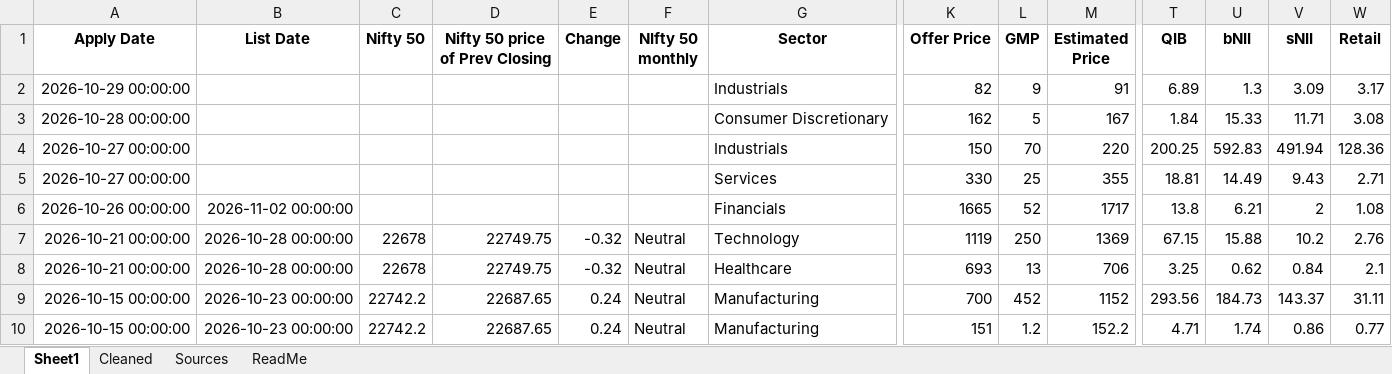
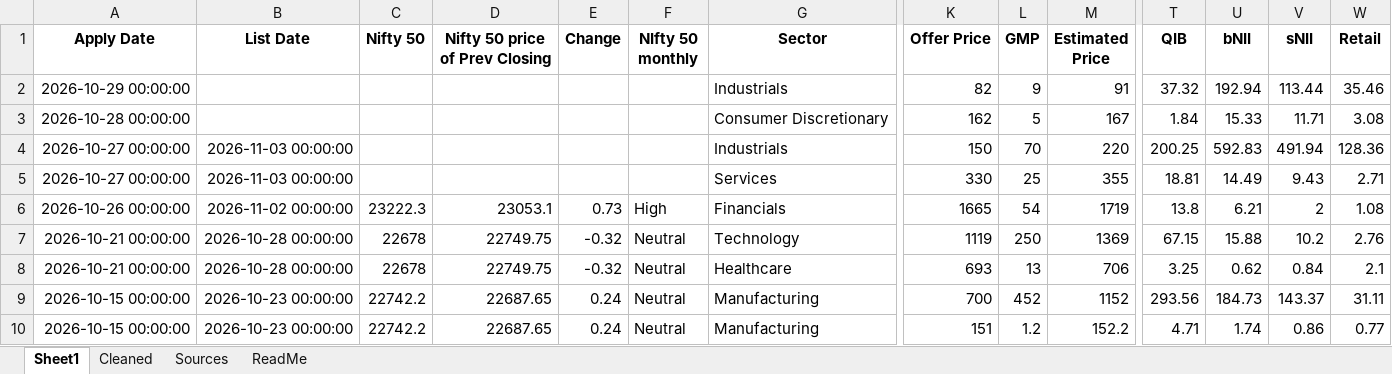
Before and after one commit to rohanbeingsocial/ipo-radar, an Excel workbook: ipodata/finalipodata.xlsx, sheet Sheet1, drawn as a sheet; only a part is shown, gaps mark what is left out; values as stored, in another font and other column widths than the file's, no borders; the diff names each change by its address in the sheet, - before the commit and + after, or states it on an @@ line.

```diff
--- a/ipodata/finalipodata.xlsx (sheet Sheet1)
+++ b/ipodata/finalipodata.xlsx (sheet Sheet1)
-T2 (QIB): 6.89
+T2 (QIB): 37.32
-U2 (bNII): 1.3
+U2 (bNII): 192.94
-V2 (sNII): 3.09
+V2 (sNII): 113.44
-W2 (Retail): 3.17
+W2 (Retail): 35.46
-B4:B5 (List Date): (empty)
+B4:B5 (List Date): 2026-11-03 00:00:00
-C6 (Nifty 50): (empty)
+C6 (Nifty 50): 23222.3
-D6 (Nifty 50 price of Prev Closing): (empty)
+D6 (Nifty 50 price of Prev Closing): 23053.1
-E6 (Change): (empty)
+E6 (Change): 0.73
-F6 (NIfty 50 monthly): (empty)
+F6 (NIfty 50 monthly): High
-L6 (GMP): 52
+L6 (GMP): 54
-M6 (Estimated Price): 1717
+M6 (Estimated Price): 1719
```
Also changed, not shown: sheet Sources, ipodata/finalipodata_expanded_20yr.xlsx, 12 other files.
